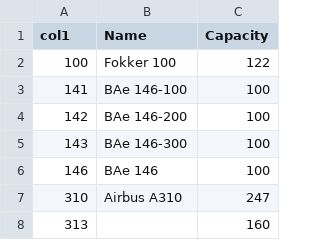
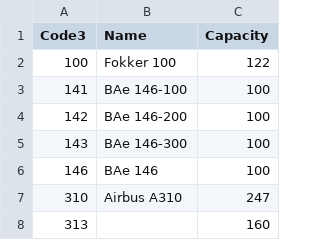
Before and after one commit to benjaminweisman/Algorithms-Assignment-10-Project, a CSV file: capacity.csv, drawn as a sheet; only a part is shown.

Commit message:
Update capacity.csv

```diff
--- a/capacity.csv
+++ b/capacity.csv
@@ -1,2 +1,2 @@
-col1,Name,Capacity
+Code3,Name,Capacity
 100,Fokker 100,122
```
